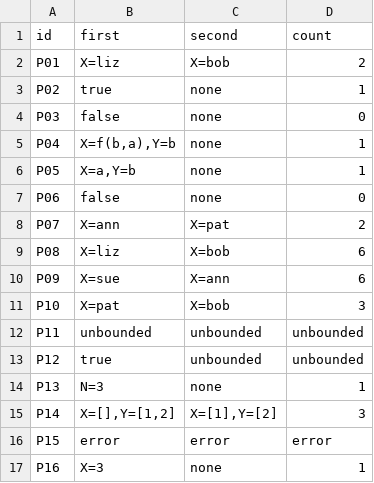
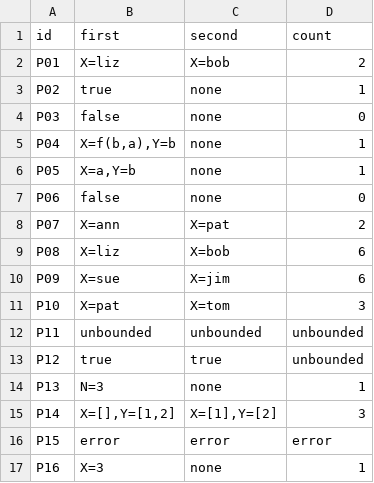
Before and after one commit to ed-cambel/cmsc-124-ps4-starter, a TSV file: predictions.tsv, drawn as a sheet.

Commit message:
docs: corrected predictions w/ corresponding reasoning

```diff
--- a/predictions.tsv
+++ b/predictions.tsv
@@ -9,6 +9,6 @@ P07	X=ann	X=pat	2
 P08	X=liz	X=bob	6
-P09	X=sue	X=ann	6
-P10	X=pat	X=bob	3
+P09	X=sue	X=jim	6
+P10	X=pat	X=tom	3
 P11	unbounded	unbounded	unbounded
-P12	true	unbounded	unbounded
+P12	true	true	unbounded
 P13	N=3	none	1
```
Also changed, not shown: 1 other file.
